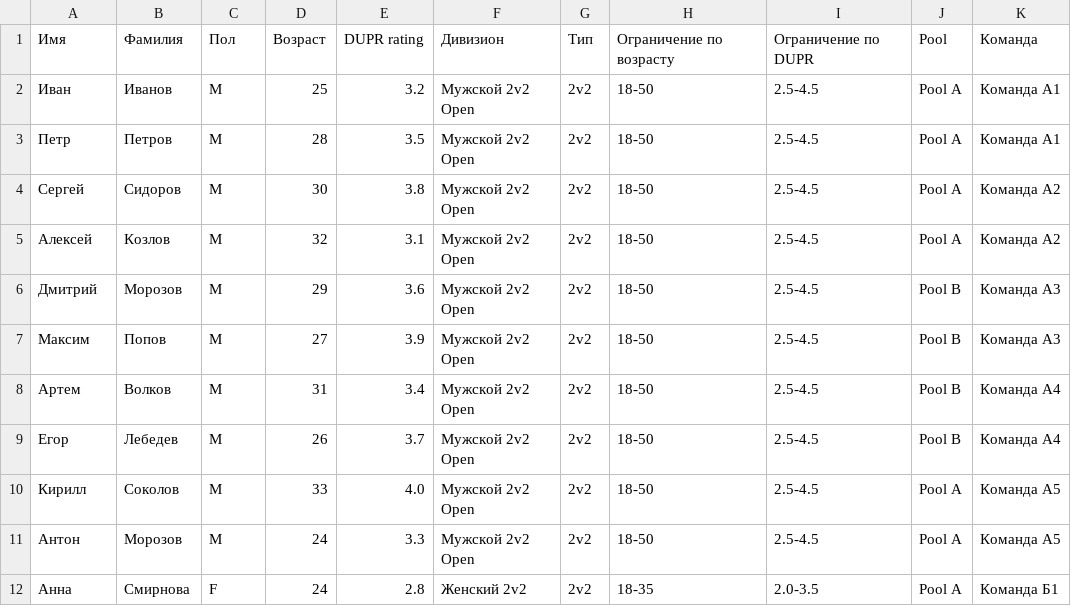
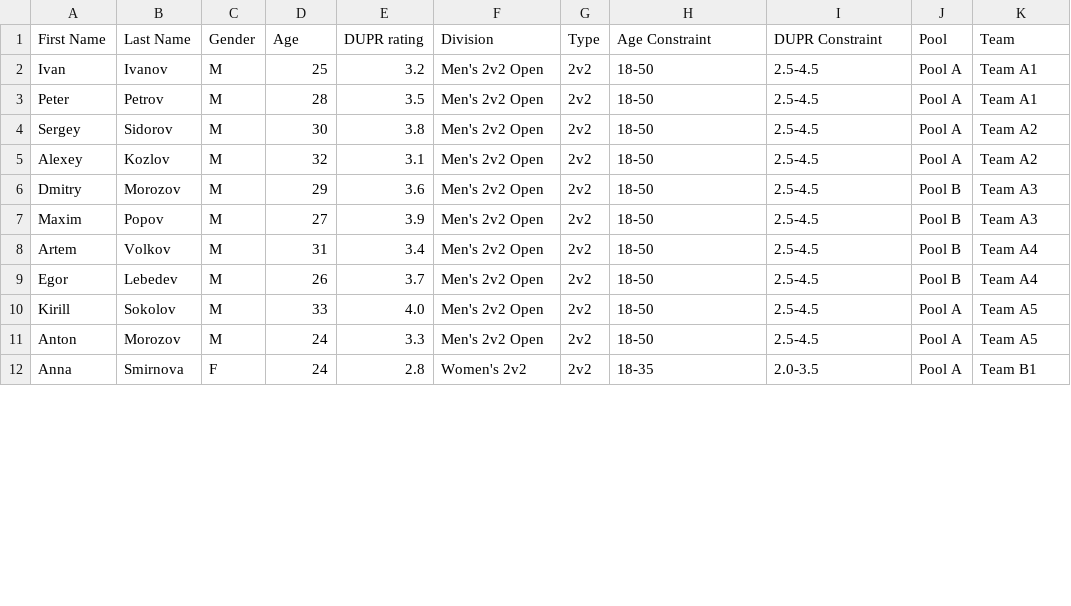
Before and after one commit to Xoxa2244/piqle_web_tournament, a CSV file: public/test-participants.csv, drawn as a sheet; only a part is shown; the diff covers the shown part only.

```diff
--- a/public/test-participants.csv
+++ b/public/test-participants.csv
@@ -1,12 +1,12 @@
-Имя,Фамилия,Пол,Возраст,DUPR rating,Дивизион,Тип,Ограничение по возрасту,Ограничение по DUPR,Pool,Команда
-Иван,Иванов,M,25,3.2,Мужской 2v2 Open,2v2,18-50,2.5-4.5,Pool A,Команда А1
-Петр,Петров,M,28,3.5,Мужской 2v2 Open,2v2,18-50,2.5-4.5,Pool A,Команда А1
-Сергей,Сидоров,M,30,3.8,Мужской 2v2 Open,2v2,18-50,2.5-4.5,Pool A,Команда А2
-Алексей,Козлов,M,32,3.1,Мужской 2v2 Open,2v2,18-50,2.5-4.5,Pool A,Команда А2
-Дмитрий,Морозов,M,29,3.6,Мужской 2v2 Open,2v2,18-50,2.5-4.5,Pool B,Команда А3
-Максим,Попов,M,27,3.9,Мужской 2v2 Open,2v2,18-50,2.5-4.5,Pool B,Команда А3
-Артем,Волков,M,31,3.4,Мужской 2v2 Open,2v2,18-50,2.5-4.5,Pool B,Команда А4
-Егор,Лебедев,M,26,3.7,Мужской 2v2 Open,2v2,18-50,2.5-4.5,Pool B,Команда А4
-Кирилл,Соколов,M,33,4.0,Мужской 2v2 Open,2v2,18-50,2.5-4.5,Pool A,Команда А5
-Антон,Морозов,M,24,3.3,Мужской 2v2 Open,2v2,18-50,2.5-4.5,Pool A,Команда А5
-Анна,Смирнова,F,24,2.8,Женский 2v2,2v2,18-35,2.0-3.5,Pool A,Команда Б1
+First Name,Last Name,Gender,Age,DUPR rating,Division,Type,Age Constraint,DUPR Constraint,Pool,Team
+Ivan,Ivanov,M,25,3.2,Men's 2v2 Open,2v2,18-50,2.5-4.5,Pool A,Team A1
+Peter,Petrov,M,28,3.5,Men's 2v2 Open,2v2,18-50,2.5-4.5,Pool A,Team A1
+Sergey,Sidorov,M,30,3.8,Men's 2v2 Open,2v2,18-50,2.5-4.5,Pool A,Team A2
+Alexey,Kozlov,M,32,3.1,Men's 2v2 Open,2v2,18-50,2.5-4.5,Pool A,Team A2
+Dmitry,Morozov,M,29,3.6,Men's 2v2 Open,2v2,18-50,2.5-4.5,Pool B,Team A3
+Maxim,Popov,M,27,3.9,Men's 2v2 Open,2v2,18-50,2.5-4.5,Pool B,Team A3
+Artem,Volkov,M,31,3.4,Men's 2v2 Open,2v2,18-50,2.5-4.5,Pool B,Team A4
+Egor,Lebedev,M,26,3.7,Men's 2v2 Open,2v2,18-50,2.5-4.5,Pool B,Team A4
+Kirill,Sokolov,M,33,4.0,Men's 2v2 Open,2v2,18-50,2.5-4.5,Pool A,Team A5
+Anton,Morozov,M,24,3.3,Men's 2v2 Open,2v2,18-50,2.5-4.5,Pool A,Team A5
+Anna,Smirnova,F,24,2.8,Women's 2v2,2v2,18-35,2.0-3.5,Pool A,Team B1
```
Also changed, not shown: 116 edited cells elsewhere in this file, test-participants.csv, 21 other files.
